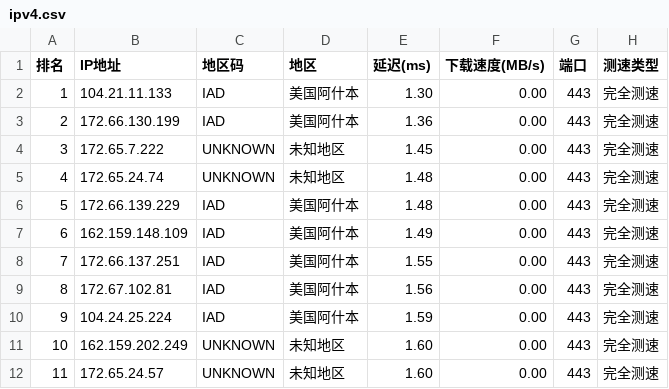
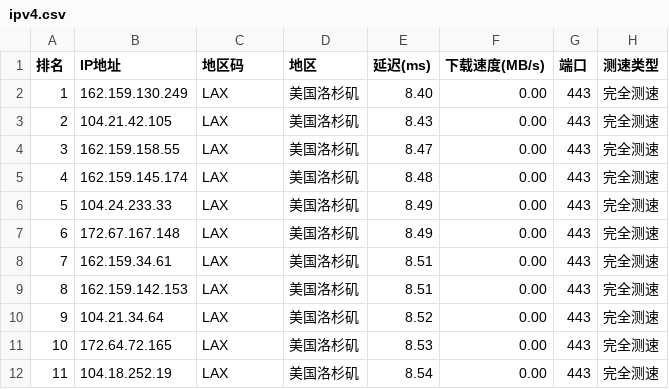
Before and after one commit to ZQ-JACKY/ZQ-CloudFlareScan, a CSV file: ipv4.csv, drawn as a sheet; only a part is shown; the diff covers the shown part only.

```diff
--- a/ipv4.csv
+++ b/ipv4.csv
@@ -1,12 +1,12 @@
 排名,IP地址,地区码,地区,延迟(ms),下载速度(MB/s),端口,测速类型
-1,104.21.11.133,IAD,美国阿什本,1.30,0.00,443,完全测速
-2,172.66.130.199,IAD,美国阿什本,1.36,0.00,443,完全测速
-3,172.65.7.222,UNKNOWN,未知地区,1.45,0.00,443,完全测速
-4,172.65.24.74,UNKNOWN,未知地区,1.48,0.00,443,完全测速
-5,172.66.139.229,IAD,美国阿什本,1.48,0.00,443,完全测速
-6,162.159.148.109,IAD,美国阿什本,1.49,0.00,443,完全测速
-7,172.66.137.251,IAD,美国阿什本,1.55,0.00,443,完全测速
-8,172.67.102.81,IAD,美国阿什本,1.56,0.00,443,完全测速
-9,104.24.25.224,IAD,美国阿什本,1.59,0.00,443,完全测速
-10,162.159.202.249,UNKNOWN,未知地区,1.60,0.00,443,完全测速
-11,172.65.24.57,UNKNOWN,未知地区,1.60,0.00,443,完全测速
+1,162.159.130.249,LAX,美国洛杉矶,8.40,0.00,443,完全测速
+2,104.21.42.105,LAX,美国洛杉矶,8.43,0.00,443,完全测速
+3,162.159.158.55,LAX,美国洛杉矶,8.47,0.00,443,完全测速
+4,162.159.145.174,LAX,美国洛杉矶,8.48,0.00,443,完全测速
+5,104.24.233.33,LAX,美国洛杉矶,8.49,0.00,443,完全测速
+6,172.67.167.148,LAX,美国洛杉矶,8.49,0.00,443,完全测速
+7,162.159.34.61,LAX,美国洛杉矶,8.51,0.00,443,完全测速
+8,162.159.142.153,LAX,美国洛杉矶,8.51,0.00,443,完全测速
+9,104.21.34.64,LAX,美国洛杉矶,8.52,0.00,443,完全测速
+10,172.64.72.165,LAX,美国洛杉矶,8.53,0.00,443,完全测速
+11,104.18.252.19,LAX,美国洛杉矶,8.54,0.00,443,完全测速
```
Also changed, not shown: 36 edited cells elsewhere in this file.
